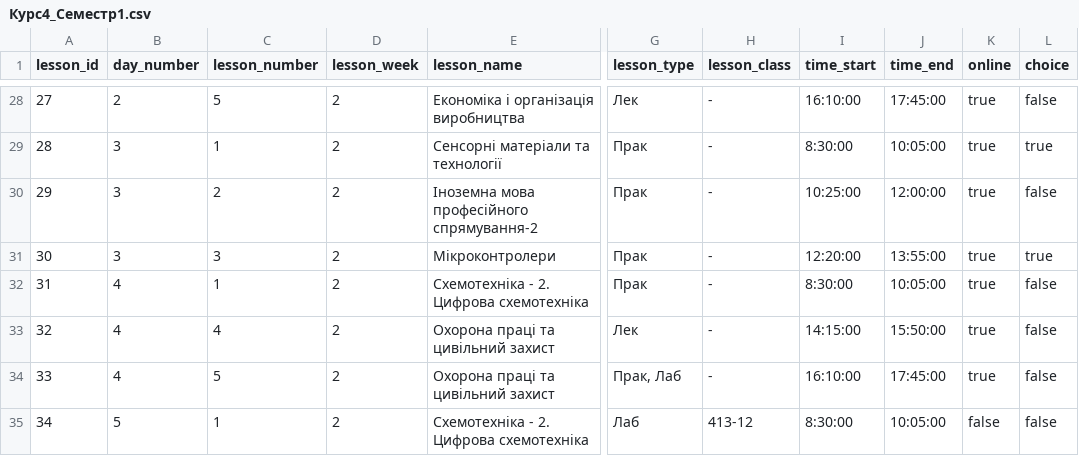
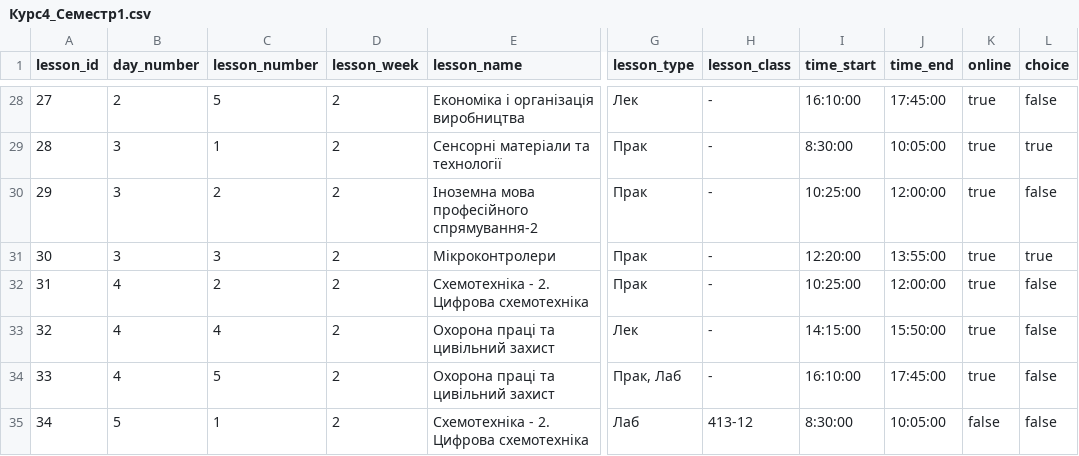
Before and after one commit to Jeka8833/TServerLinkBot, a CSV file: Курс4_Семестр1.csv, drawn as a sheet; only a part is shown, gaps mark what is left out; the diff names each change by its address in the sheet, - before the commit and + after, or states it on an @@ line.

```diff
--- a/Курс4_Семестр1.csv
+++ b/Курс4_Семестр1.csv
-C32 (lesson_number): 1
+C32 (lesson_number): 2
-I32 (time_start): 8:30:00
+I32 (time_start): 10:25:00
-J32 (time_end): 10:05:00
+J32 (time_end): 12:00:00
```
Also changed, not shown: 1 other file.
